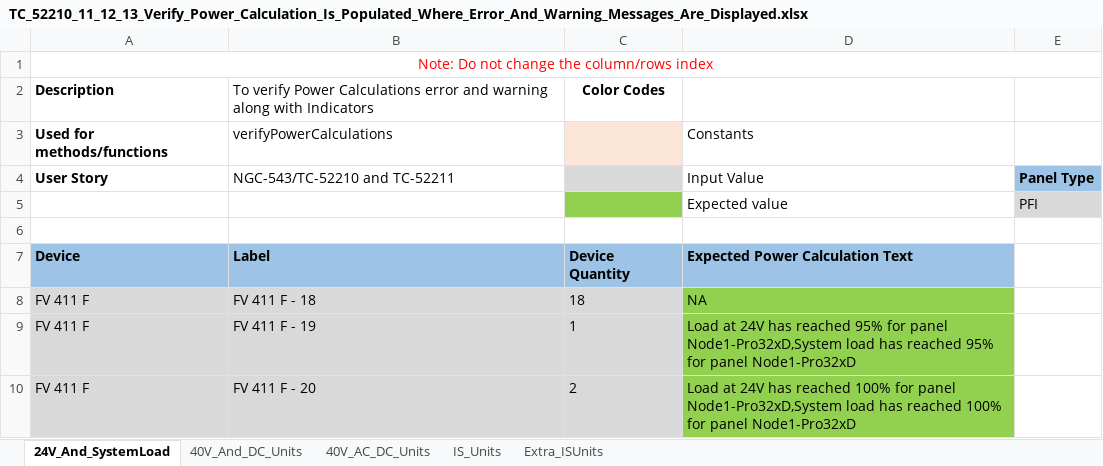
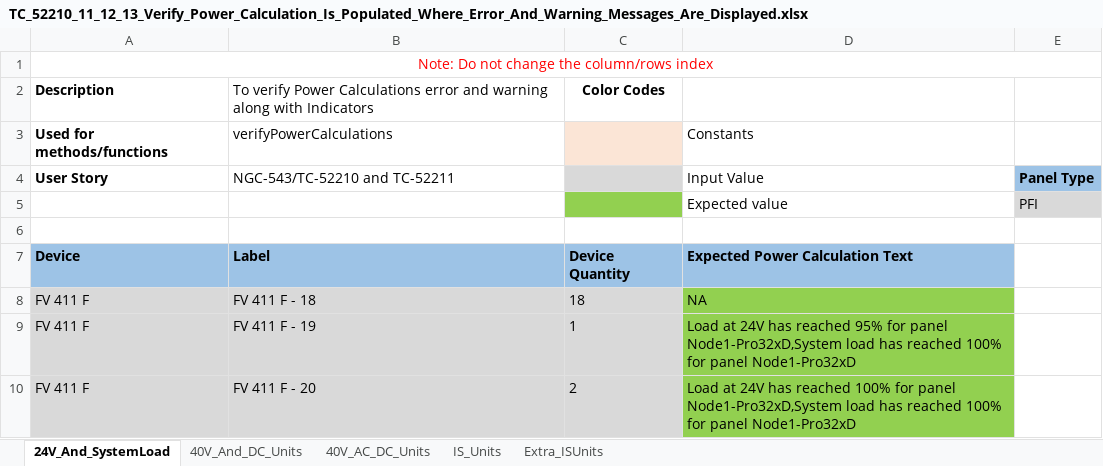
Before and after one commit to rohanpaw/DesktopInt, an Excel workbook: Test Data/TC_52210_11_12_13_Verify_Power_Calculation_Is_Populated_Where_Error_And_Warning_Messages_Are_Displayed.xlsx, sheet 24V_And_SystemLoad, drawn as a sheet; values as stored, in another font and other column widths than the file's, no borders; the diff names each change by its address in the sheet, - before the commit and + after, or states it on an @@ line.

```diff
--- a/Test Data/TC_52210_11_12_13_Verify_Power_Calculation_Is_Populated_Where_Error_And_Warning_Messages_Are_Displayed.xlsx (sheet 24V_And_SystemLoad)
+++ b/Test Data/TC_52210_11_12_13_Verify_Power_Calculation_Is_Populated_Where_Error_And_Warning_Messages_Are_Displayed.xlsx (sheet 24V_And_SystemLoad)
-D9: …has reached 95% for panel…
+D9: …has reached 100% for panel…
```
Also changed, not shown: sheet 40V_And_DC_Units, Test Data/TC_151_Verify_Battery_Standby_And_Alarm_Load_On_Addition_Deletion_Of_Devices_In_Zetfast.xlsx, Test Data/TC_52210_11_12_13_Verify_Power_Calculation_Is_Populated_Where_Error_And_Warning_Messages_Are_Displayed_FIM.xlsx, 1 other file.
